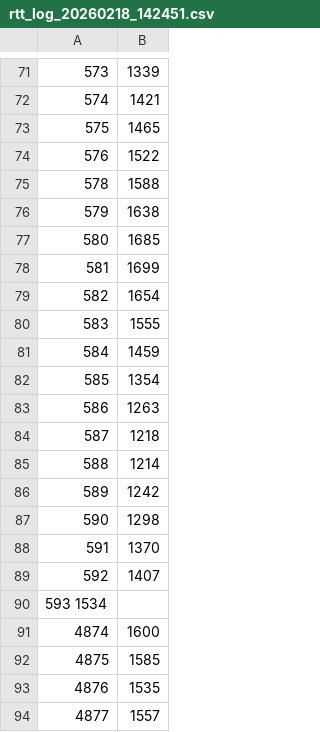
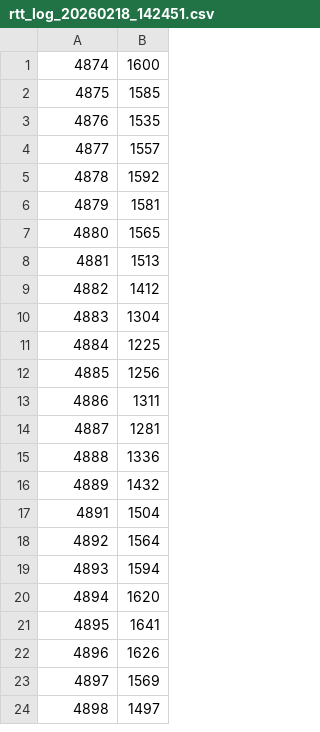
Before and after one commit to brnna05/senior-design-strength-training, a CSV file: machine-learning/logs/rtt_log_20260218_142451.csv (was machine-learning/rtt_log_20260218_142451.csv), drawn as a sheet; only a part is shown, gaps mark what is left out; the shorter side is filled out with more unchanged rows; the diff covers the shown part only.

```diff
--- a/machine-learning/rtt_log_20260218_142451.csv
+++ b/machine-learning/logs/rtt_log_20260218_142451.csv
@@ -71,21 +1 @@
-573, 1339
-574, 1421
-575, 1465
-576, 1522
-578, 1588
-579, 1638
-580, 1685
-581, 1699
-582, 1654
-583, 1555
-584, 1459
-585, 1354
-586, 1263
-587, 1218
-588, 1214
-589, 1242
-590, 1298
-591, 1370
-592, 1407
-593 1534
 4874, 1600
```
Also changed, not shown: 70 removed rows elsewhere in this file, machine-learning/logs/rtt_log_20260218_151234.csv, 51 other files.
